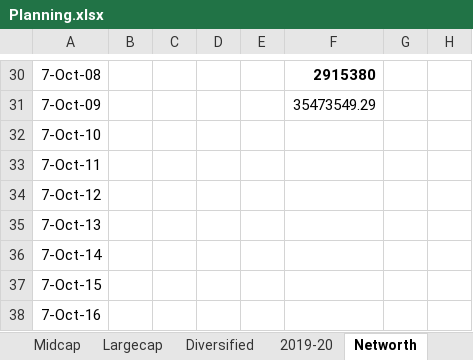
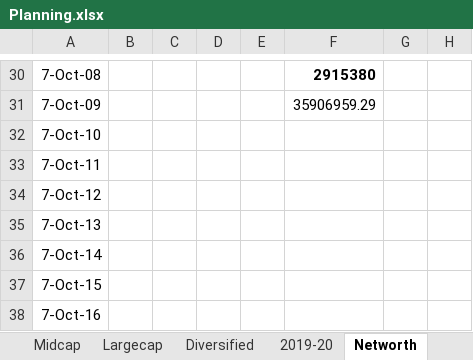
Before and after one commit to niranjanadatta/ndattarepo, an Excel workbook: Planning.xlsx, sheet Networth, drawn as a sheet; only a part is shown, gaps mark what is left out; values as stored, in another font and other column widths than the file's, no borders; the diff covers the shown part only; the diff names each change by its address in the sheet, - before the commit and + after, or states it on an @@ line.

```diff
--- a/Planning.xlsx (sheet Networth)
+++ b/Planning.xlsx (sheet Networth)
-F31: 35473549.29
+F31: 35906959.29
```
Also changed, not shown: 19 edited cells and cell formats elsewhere in this sheet, sheet PF-VPF, sheet Others, sheet Dividend, sheet usPw, sheet Shares, other sheet tabs, Expenses2023.xlsx, ananthaDeath.xlsx.
